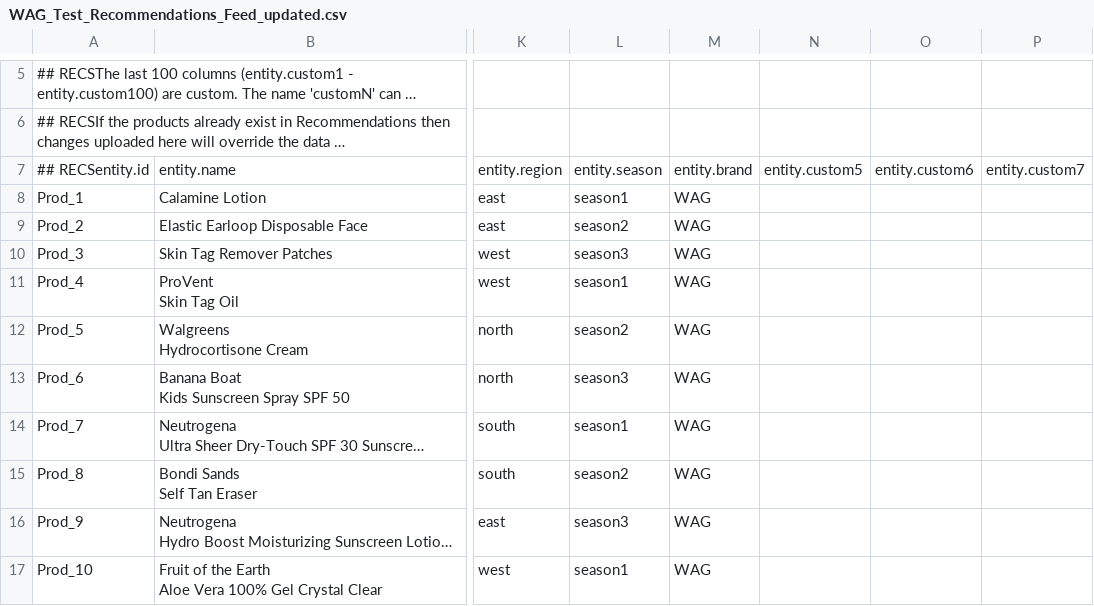
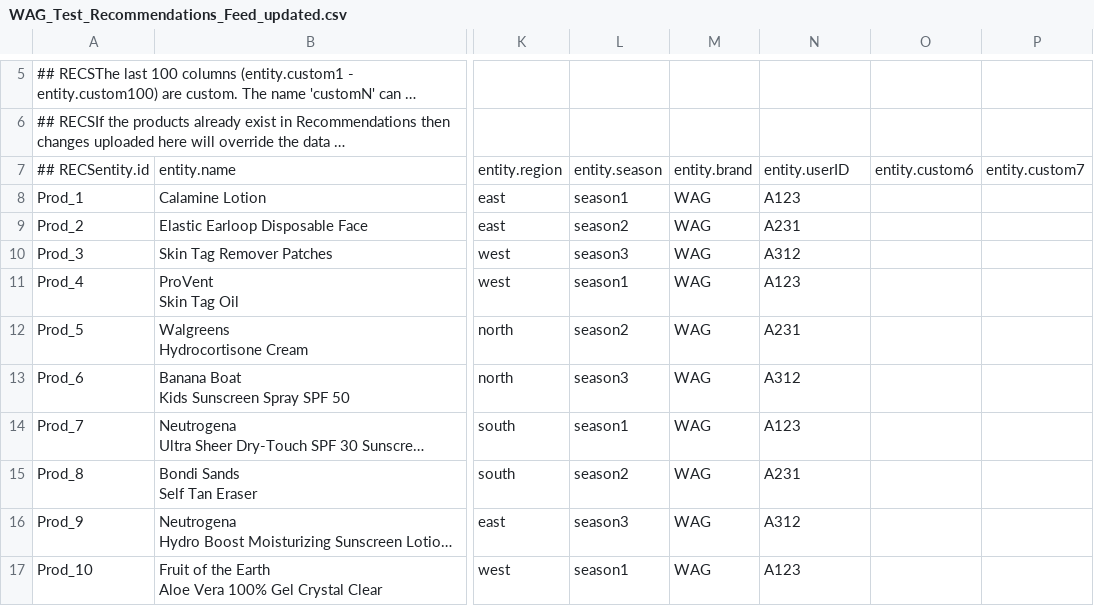
Before and after one commit to spv070/testWeb, a CSV file: WAG_Test_Recommendations_Feed_updated.csv, drawn as a sheet; only a part is shown, gaps mark what is left out; long unchanged cells end in …; the diff names each change by its address in the sheet, - before the commit and + after, or states it on an @@ line.

Commit message:
Add files via upload

```diff
--- a/WAG_Test_Recommendations_Feed_updated.csv
+++ b/WAG_Test_Recommendations_Feed_updated.csv
-N7: entity.custom5
+N7: entity.userID
-N8: (empty)
+N8: A123
-N9: (empty)
+N9: A231
-N10: (empty)
+N10: A312
-N11: (empty)
+N11: A123
-N12: (empty)
+N12: A231
-N13: (empty)
+N13: A312
-N14: (empty)
+N14: A123
-N15: (empty)
+N15: A231
-N16: (empty)
+N16: A312
-N17: (empty)
+N17: A123
```
